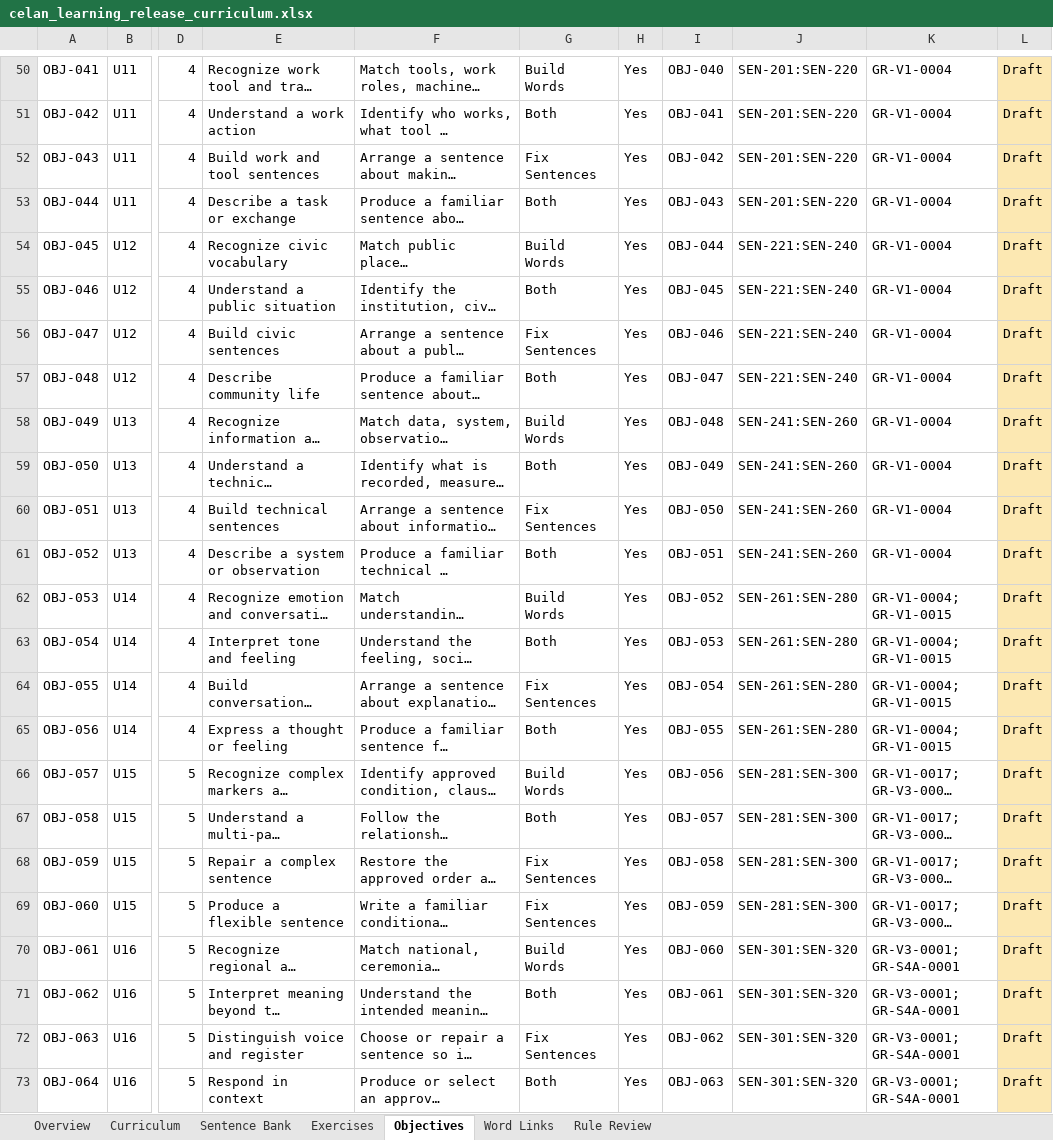
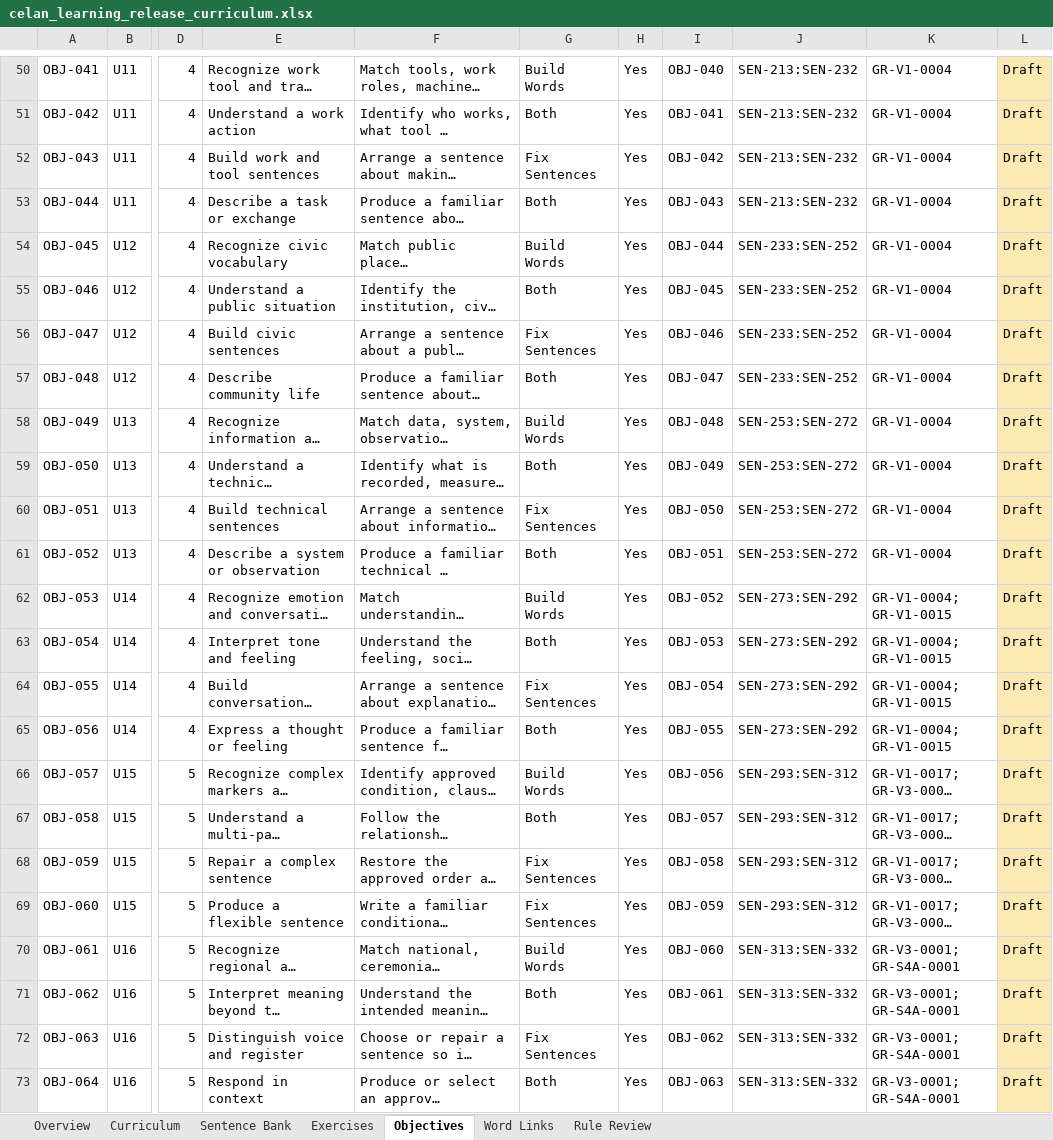
Before and after one commit to artistbaron-cmyk/celan-database, an Excel workbook: outputs/01a0ac1c-171d-7c42-99d9-7287ebbbb967/celan_learning_release_curriculum.xlsx, sheet Objectives, drawn as a sheet; only a part is shown, gaps mark what is left out; long unchanged cells end in …; values as stored, in another font and other column widths than the file's, no borders; table styles not drawn; the diff covers the shown part only; the diff names each change by its address in the sheet, - before the commit and + after, or states it on an @@ line.

```diff
--- a/outputs/01a0ac1c-171d-7c42-99d9-7287ebbbb967/celan_learning_release_curriculum.xlsx (sheet Objectives)
+++ b/outputs/01a0ac1c-171d-7c42-99d9-7287ebbbb967/celan_learning_release_curriculum.xlsx (sheet Objectives)
-J50:J53: SEN-201:SEN-220
+J50:J53: SEN-213:SEN-232
-J54:J57: SEN-221:SEN-240
+J54:J57: SEN-233:SEN-252
-J58:J61: SEN-241:SEN-260
+J58:J61: SEN-253:SEN-272
-J62:J65: SEN-261:SEN-280
+J62:J65: SEN-273:SEN-292
-J66:J69: SEN-281:SEN-300
+J66:J69: SEN-293:SEN-312
-J70:J73: SEN-301:SEN-320
+J70:J73: SEN-313:SEN-332
```
Also changed, not shown: 39 edited cells elsewhere in this sheet, sheet Exercises, sheet Sentence Bank, sheet Word Links, sheet Rule Review, sheet Curriculum, sheet Overview, 17 other files.
